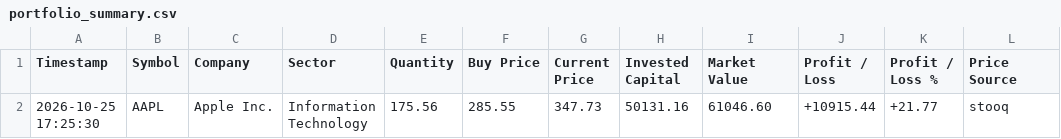
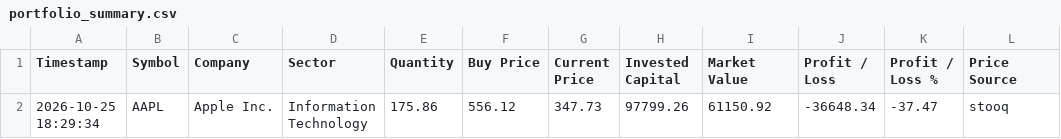
Before and after one commit to Divyanshu11007/Datheon-Python-Internship, a CSV file: Stock Portfolio Performer Tracker/portfolio_summary.csv, drawn as a sheet; removed rows and columns are numbered as before the commit, all else as after; the diff names each change by its address in the sheet, - before the commit and + after, or states it on an @@ line.

```diff
--- a/Stock Portfolio Performer Tracker/portfolio_summary.csv
+++ b/Stock Portfolio Performer Tracker/portfolio_summary.csv
-row 2: 2026-10-25 17:25:30 | AAPL | Apple Inc. | Information Technology | 175.56 | 285.55 | 347.73 | 50131.16 | 61046.60 | +10915.44 | +21.77 | stooq
+row 2: 2026-10-25 18:29:34 | AAPL | Apple Inc. | Information Technology | 175.86 | 556.12 | 347.73 | 97799.26 | 61150.92 | -36648.34 | -37.47 | stooq
```
Also changed, not shown: 3 other files.
